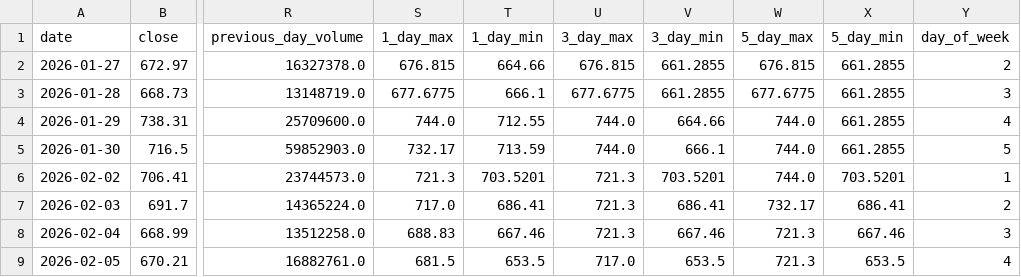
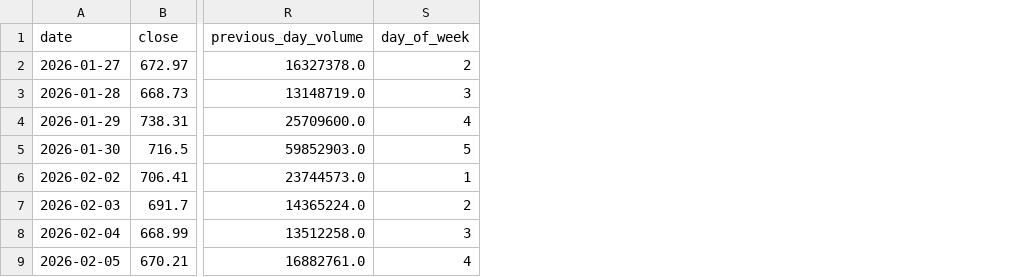
Before and after one commit to Ethan07914/stock_price_prediction_v2, a CSV file: data/combined_output.csv, drawn as a sheet; only a part is shown, gaps mark what is left out; the diff names each change by its address in the sheet, - before the commit and + after, or states it on an @@ line.

```diff
--- a/data/combined_output.csv
+++ b/data/combined_output.csv
-column S (1_day_max), rows 2-9: 676.815 | 677.6775 | 744.0 | 732.17 | 721.3 | 717.0 | 688.83 | 681.5
-column T (1_day_min), rows 2-9: 664.66 | 666.1 | 712.55 | 713.59 | 703.5201 | 686.41 | 667.46 | 653.5
-column U (3_day_max), rows 2-9: 676.815 | 677.6775 | 744.0 | 744.0 | 721.3 | 721.3 | 721.3 | 717.0
-column V (3_day_min), rows 2-9: 661.2855 | 661.2855 | 664.66 | 666.1 | 703.5201 | 686.41 | 667.46 | 653.5
-column W (5_day_max), rows 2-9: 676.815 | 677.6775 | 744.0 | 744.0 | 744.0 | 732.17 | 721.3 | 721.3
-column X (5_day_min), rows 2-9: 661.2855 | 661.2855 | 661.2855 | 661.2855 | 703.5201 | 686.41 | 667.46 | 653.5
```
Also changed, not shown: data/model_ready.csv, data/news_df_with_metrics.csv, 6 other files.
